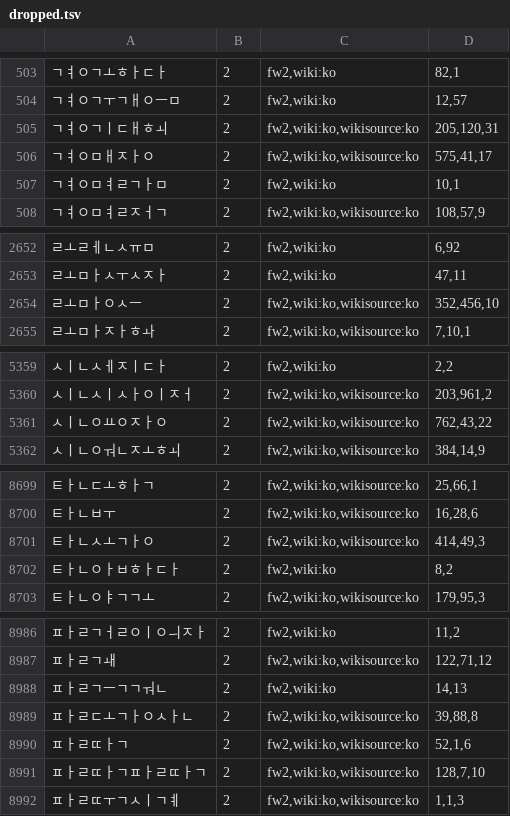
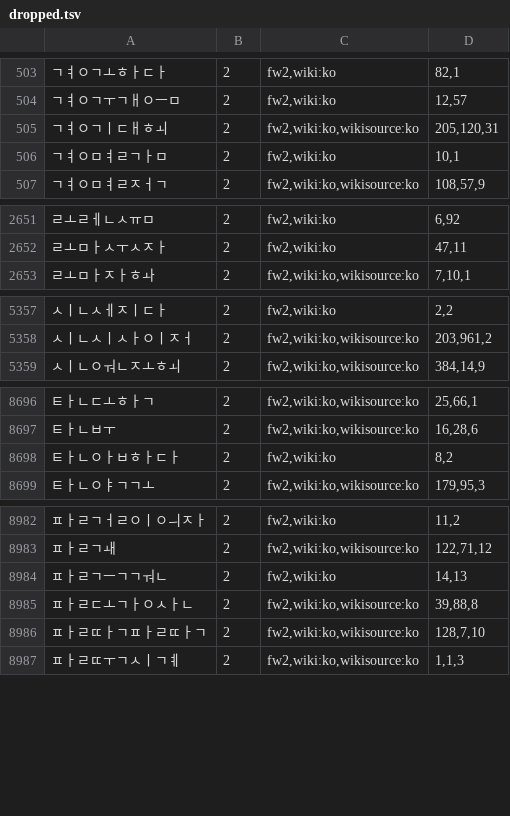
Before and after one commit to blinkered/blinkered-dictionary-ko, a TSV file: dropped.tsv, drawn as a sheet; only a part is shown, gaps mark what is left out; the diff covers the shown part only.

```diff
--- a/dropped.tsv
+++ b/dropped.tsv
@@ -505,3 +505,2 @@
 ㄱㅕㅇㄱㅣㄷㅐㅎㅚ	2	fw2,wiki:ko,wikisource:ko	205,120,31
-ㄱㅕㅇㅁㅐㅈㅏㅇ	2	fw2,wiki:ko,wikisource:ko	575,41,17
 ㄱㅕㅇㅁㅕㄹㄱㅏㅁ	2	fw2,wiki:ko	10,1
@@ -2653,3 +2652,2 @@
 ㄹㅗㅁㅏㅅㅜㅅㅈㅏ	2	fw2,wiki:ko	47,11
-ㄹㅗㅁㅏㅇㅅㅡ	2	fw2,wiki:ko,wikisource:ko	352,456,10
 ㄹㅗㅁㅏㅈㅏㅎㅘ	2	fw2,wiki:ko,wikisource:ko	7,10,1
@@ -5360,3 +5358,2 @@
 ㅅㅣㄴㅅㅣㅅㅏㅇㅣㅈㅓ	2	fw2,wiki:ko,wikisource:ko	203,961,2
-ㅅㅣㄴㅇㅛㅇㅈㅏㅇ	2	fw2,wiki:ko,wikisource:ko	762,43,22
 ㅅㅣㄴㅇㅝㄴㅈㅗㅎㅚ	2	fw2,wiki:ko,wikisource:ko	384,14,9
@@ -8700,3 +8697,2 @@
 ㅌㅏㄴㅂㅜ	2	fw2,wiki:ko,wikisource:ko	16,28,6
-ㅌㅏㄴㅅㅗㄱㅏㅇ	2	fw2,wiki:ko,wikisource:ko	414,49,3
 ㅌㅏㄴㅇㅏㅂㅎㅏㄷㅏ	2	fw2,wiki:ko	8,2
@@ -8989,3 +8985,2 @@
 ㅍㅏㄹㄷㅗㄱㅏㅇㅅㅏㄴ	2	fw2,wiki:ko,wikisource:ko	39,88,8
-ㅍㅏㄹㄸㅏㄱ	2	fw2,wiki:ko,wikisource:ko	52,1,6
 ㅍㅏㄹㄸㅏㄱㅍㅏㄹㄸㅏㄱ	2	fw2,wiki:ko,wikisource:ko	128,7,10
```
Also changed, not shown: 12 edited cells elsewhere in this file, 4 other files.
